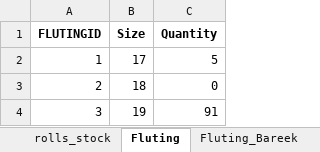
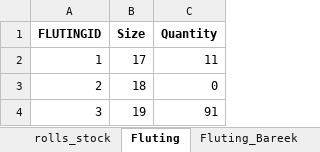
Before and after one commit to AbeeraRauf/FactoryManagementSystem, an Excel workbook: book.xlsx, sheet Fluting, drawn as a sheet; only a part is shown; values as stored, in another font and other column widths than the file's, no borders; the diff names each change by its address in the sheet, - before the commit and + after, or states it on an @@ line.

```diff
--- a/book.xlsx (sheet Fluting)
+++ b/book.xlsx (sheet Fluting)
-C2 (Quantity): 5
+C2 (Quantity): 11
```
Also changed, not shown: sheet cash table, sheet tota_stock_in_out, sheet 1, sheet totay, sheet rolls_stock_in_out, sheet reels_stock, 2 more sheets, other sheet tabs, 2 other files.
